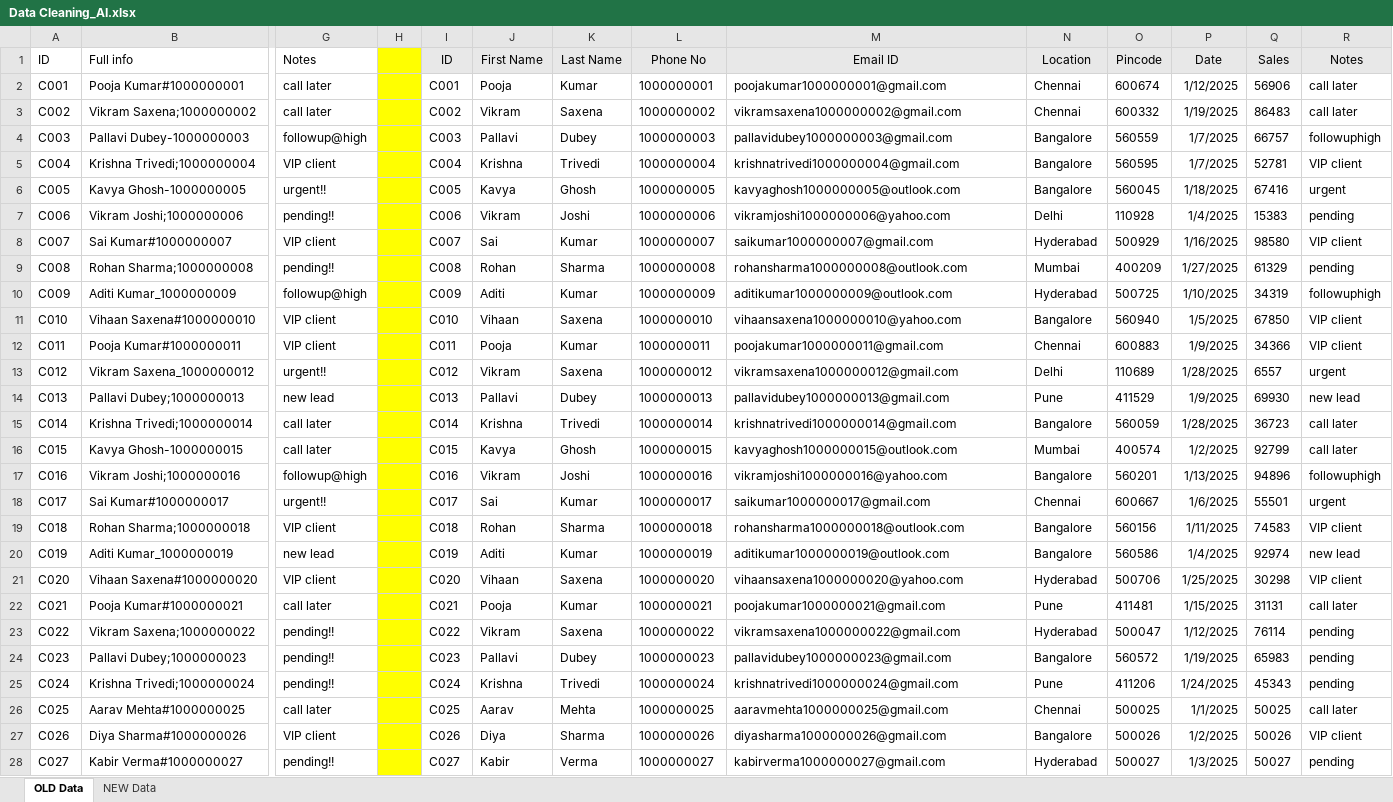
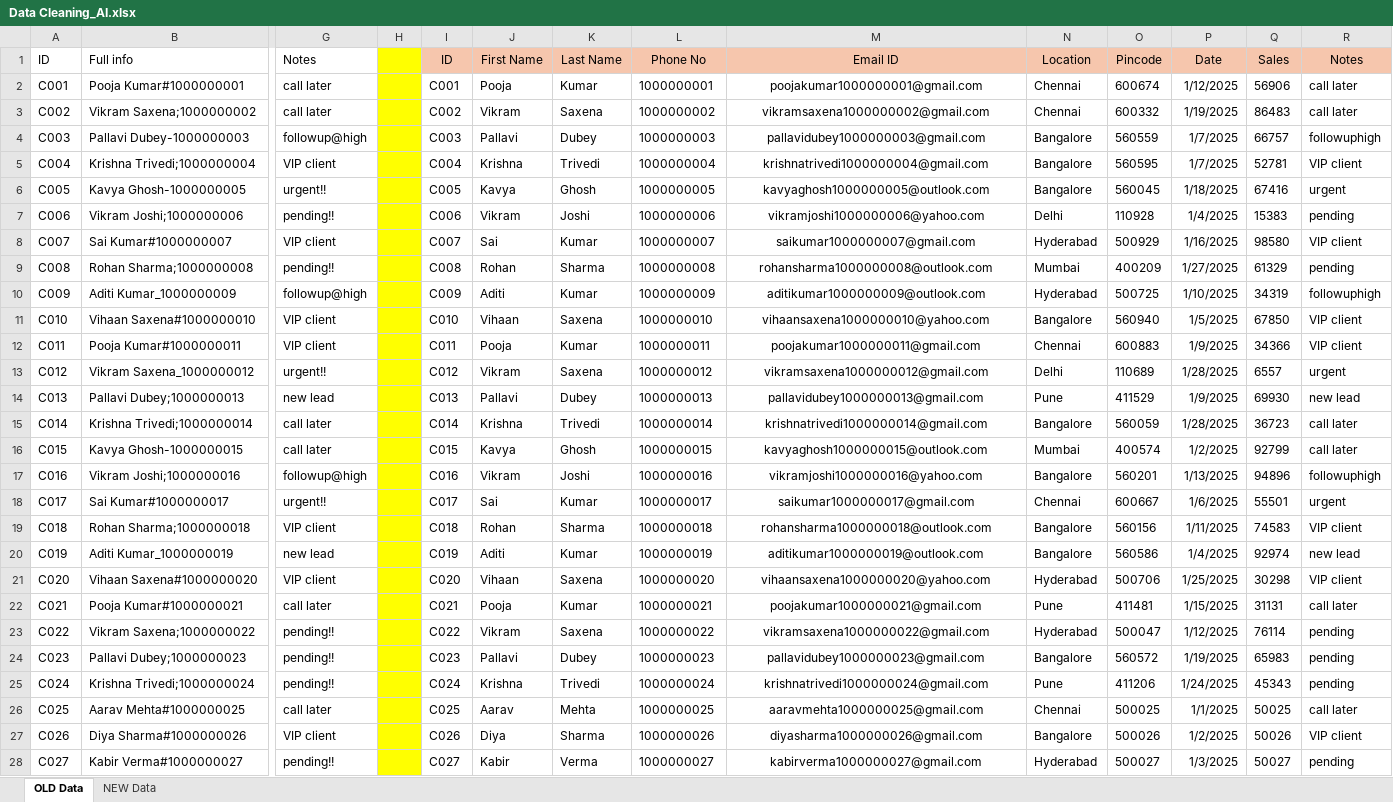
Before and after one commit to inakm/inakm.github.io, an Excel workbook: myprojects/ExelProj/Data Cleaning_AI.xlsx, sheet OLD Data, drawn as a sheet; only a part is shown, gaps mark what is left out; values as stored, in another font and other column widths than the file's, no borders; the diff covers the shown part only; the diff names each change by its address in the sheet, - before the commit and + after, or states it on an @@ line.

```diff
--- a/myprojects/ExelProj/Data Cleaning_AI.xlsx (sheet OLD Data)
+++ b/myprojects/ExelProj/Data Cleaning_AI.xlsx (sheet OLD Data)
-I1:R1 fill: #E8E8E8
+I1:R1 fill: #F6C6AD
-M2:M28 alignment: left
+M2:M28 alignment: center
```
Also changed, not shown: cell formats elsewhere in this sheet, myprojects/ExelProj/RestoreX_EFP.xlsx, 11 other files.
